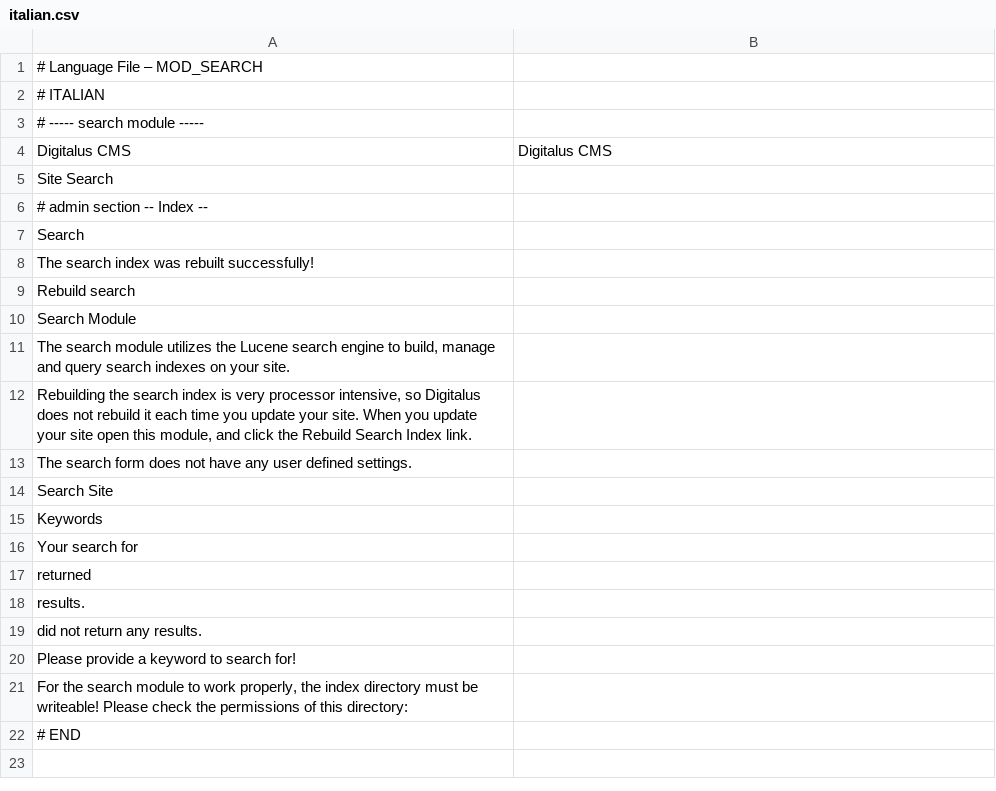
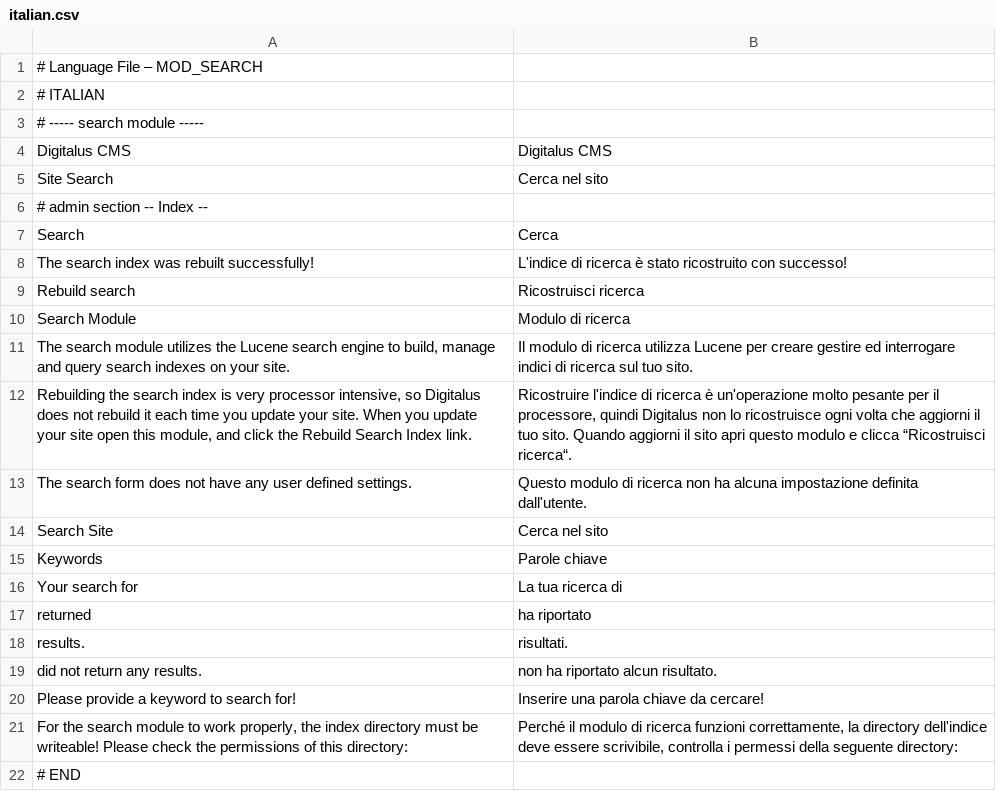
Before and after one commit to googlecode-mirror/digitalus-cms, a CSV file: application/modules/search/data/language/italian.csv, drawn as a sheet.

Commit message:
Update of italian language

```diff
--- a/application/modules/search/data/language/italian.csv
+++ b/application/modules/search/data/language/italian.csv
@@ -4,19 +4,19 @@
 "Digitalus CMS";"Digitalus CMS"
-"Site Search";
+"Site Search";"Cerca nel sito"
 # admin section -- Index --
-"Search";
-"The search index was rebuilt successfully!";
-"Rebuild search";
-"Search Module";
-"The search module utilizes the Lucene search engine to build, manage and query search indexes on your site.";
-"Rebuilding the search index is very processor intensive, so Digitalus does not rebuild it each time you update your site. When you update your site open this module, and click the Rebuild Search Index link.";
-"The search form does not have any user defined settings.";
-"Search Site";
-"Keywords";
-"Your search for";
-"returned";
-"results.";
-"did not return any results.";
-"Please provide a keyword to search for!";
-"For the search module to work properly, the index directory must be writeable! Please check the permissions of this directory:";
+"Search";"Cerca"
+"The search index was rebuilt successfully!";"L'indice di ricerca è stato ricostruito con successo!"
+"Rebuild search";"Ricostruisci ricerca"
+"Search Module";"Modulo di ricerca"
+"The search module utilizes the Lucene search engine to build, manage and query search indexes on your site.";"Il modulo di ricerca utilizza Lucene per creare gestire ed interrogare indici di ricerca sul tuo sito."
+"Rebuilding the search index is very processor intensive, so Digitalus does not rebuild it each time you update your site. When you update your site open this module, and click the Rebuild Search Index link.";"Ricostruire l'indice di ricerca è un'operazione molto pesante per il processore, quindi Digitalus non lo ricostruisce ogni volta che aggiorni il tuo sito. Quando aggiorni il sito apri questo modulo e clicca “Ricostruisci ricerca“."
+"The search form does not have any user defined settings.";"Questo modulo di ricerca non ha alcuna impostazione definita dall'utente."
+"Search Site";"Cerca nel sito"
+"Keywords";"Parole chiave"
+"Your search for";"La tua ricerca di"
+"returned";"ha riportato"
+"results.";"risultati."
+"did not return any results.";"non ha riportato alcun risultato."
+"Please provide a keyword to search for!";"Inserire una parola chiave da cercare!"
+"For the search module to work properly, the index directory must be writeable! Please check the permissions of this directory:";"Perché il modulo di ricerca funzioni correttamente, la directory dell'indice deve essere scrivibile, controlla i permessi della seguente directory:"
 # END
```
Also changed, not shown: application/data/language/back/spanish.back.csv, application/data/language/form/spanish.form.csv, 4 other files.
